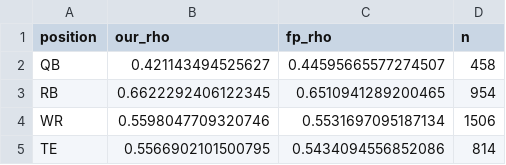
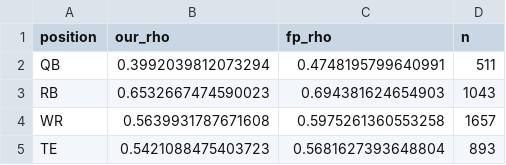
Before and after one commit to CaseytheBigRedDog/Fantasy-Football-Predictions, a CSV file: fantasypros_comparison.csv, drawn as a sheet.

Commit message:
Fix FantasyPros alignment, update README with corrected results

```diff
--- a/fantasypros_comparison.csv
+++ b/fantasypros_comparison.csv
@@ -1,5 +1,5 @@
 position,our_rho,fp_rho,n
-QB,0.421143494525627,0.44595665577274507,458
-RB,0.6622292406122345,0.6510941289200465,954
-WR,0.5598047709320746,0.5531697095187134,1506
-TE,0.5566902101500795,0.5434094556852086,814
+QB,0.3992039812073294,0.4748195799640991,511
+RB,0.6532667474590023,0.694381624654903,1043
+WR,0.5639931787671608,0.5975261360553258,1657
+TE,0.5421088475403723,0.5681627393648804,893
```
Also changed, not shown: 5 other files.
